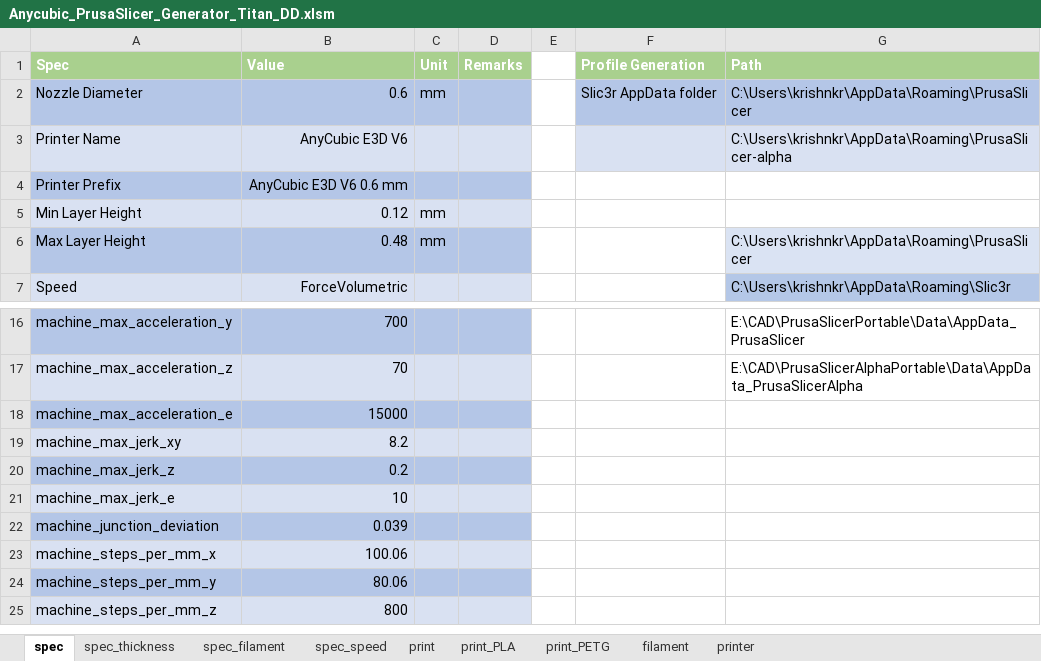
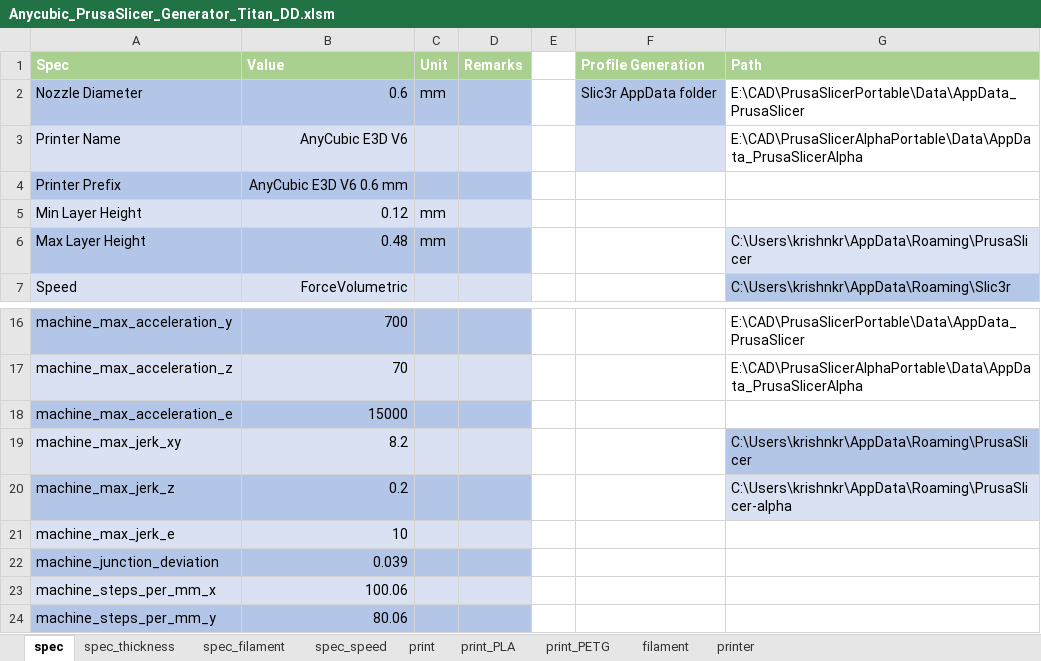
Before and after one commit to softkannan/3DPrint, an Excel workbook: slicer/anycubic/for_marlin/Anycubic_PrusaSlicer_Generator_Titan_DD/Anycubic_PrusaSlicer_Generator_Titan_DD.xlsm, sheet spec, drawn as a sheet; only a part is shown, gaps mark what is left out; the shorter side is filled out with more unchanged rows; values as stored, in another font and other column widths than the file's, no borders; the diff names each change by its address in the sheet, - before the commit and + after, or states it on an @@ line.

```diff
--- a/slicer/anycubic/for_marlin/Anycubic_PrusaSlicer_Generator_Titan_DD/Anycubic_PrusaSlicer_Generator_Titan_DD.xlsm (sheet spec)
+++ b/slicer/anycubic/for_marlin/Anycubic_PrusaSlicer_Generator_Titan_DD/Anycubic_PrusaSlicer_Generator_Titan_DD.xlsm (sheet spec)
-G2 (Path): C:\Users\krishnkr\AppData\Roaming\PrusaSlicer
+G2 (Path): E:\CAD\PrusaSlicerPortable\Data\AppData_PrusaSlicer
-G2 fill: #B4C6E7
+G2 fill: none
-G3 (Path): C:\Users\krishnkr\AppData\Roaming\PrusaSlicer-alpha
+G3 (Path): E:\CAD\PrusaSlicerAlphaPortable\Data\AppData_PrusaSlicerAlpha
-G3 fill: #D9E1F2
+G3 fill: none
-G19 (Path): (empty)
+G19 (Path): C:\Users\krishnkr\AppData\Roaming\PrusaSlicer
-G19 fill: none
+G19 fill: #B4C6E7
-G20 (Path): (empty)
+G20 (Path): C:\Users\krishnkr\AppData\Roaming\PrusaSlicer-alpha
-G20 fill: none
+G20 fill: #D9E1F2
```
Also changed, not shown: slicer/anycubic/for_marlin/Anycubic_Cura_Generator_Titan_DD/Anycubic_Cura_Generator_Titan_DD.xlsm.
